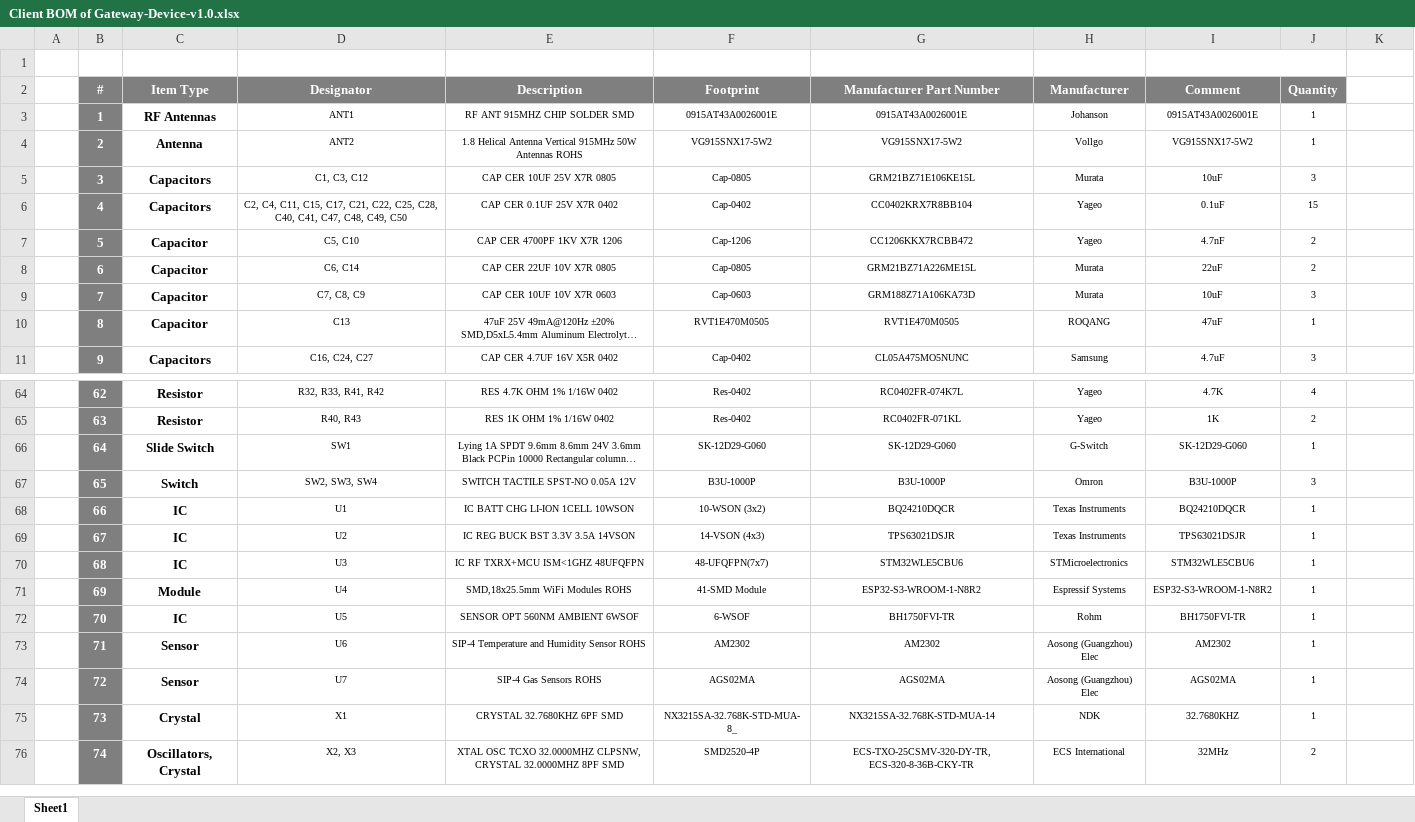
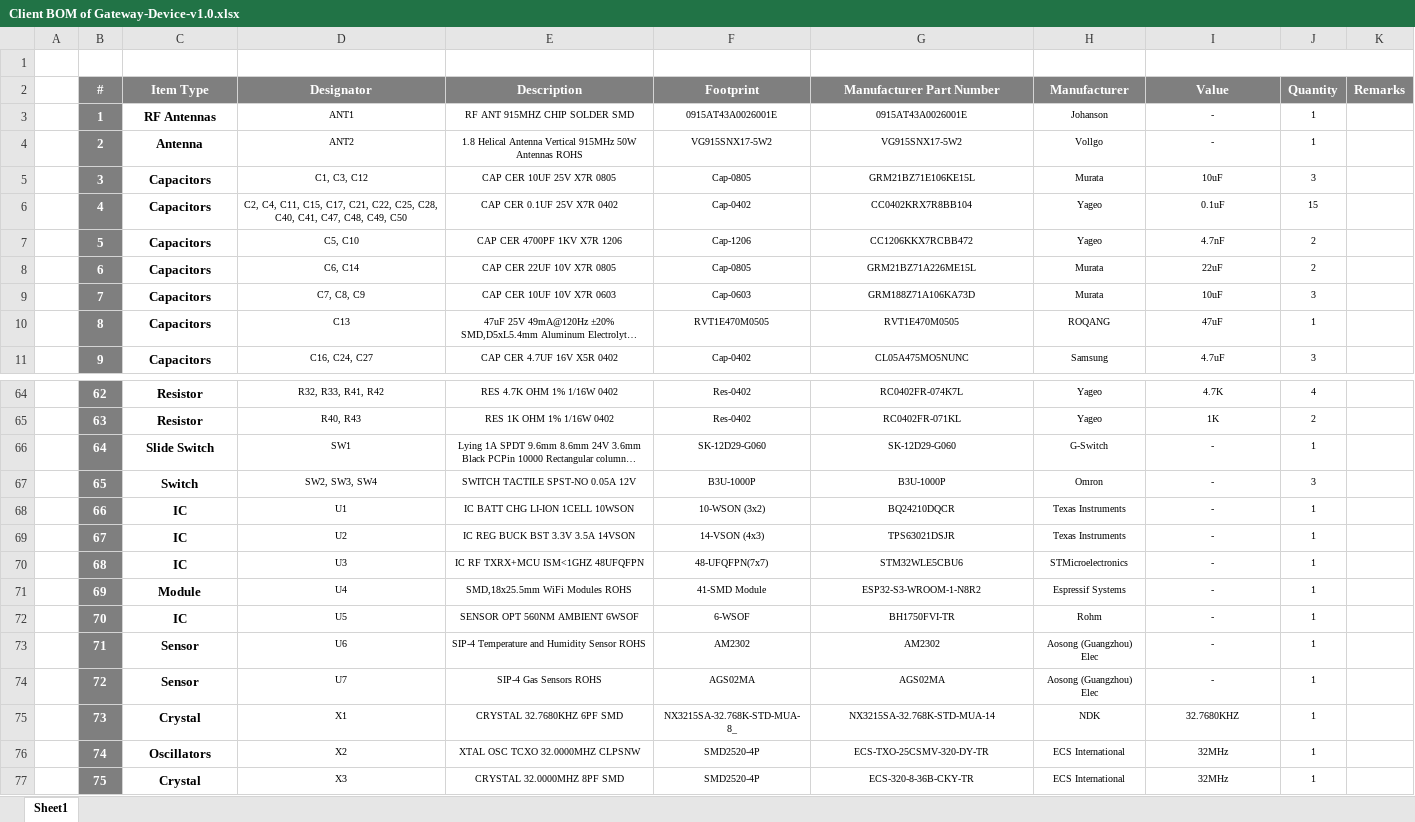
Before and after one commit to eSpark-Backup/awad-shibli-wireless-sensor-network, an Excel workbook: Design-Files/Gateway-Device-v1.0/Deliverables/BOM/Client BOM of Gateway-Device-v1.0.xlsx, sheet Sheet1, drawn as a sheet; only a part is shown, gaps mark what is left out; long unchanged cells end in …; values as stored, in another font and other column widths than the file's, no borders; removed rows and columns are numbered as before the commit, all else as after; the diff covers the shown part only; the diff names each change by its address in the sheet, - before the commit and + after, or states it on an @@ line.

```diff
--- a/Design-Files/Gateway-Device-v1.0/Deliverables/BOM/Client BOM of Gateway-Device-v1.0.xlsx (sheet Sheet1)
+++ b/Design-Files/Gateway-Device-v1.0/Deliverables/BOM/Client BOM of Gateway-Device-v1.0.xlsx (sheet Sheet1)
-I1:J1 merged
+I1:K1 merged
-I2: Comment
+I2: Value
-K2: (empty)
+K2: Remarks
-K2 fill: none
+K2 fill: #7F7F7F
-I3 (Value): 0915AT43A0026001E
+I3 (Value): -
-I4 (Value): VG915SNX17-5W2
+I4 (Value): -
-C7:C10 (Item Type): Capacitor
+C7:C10 (Item Type): Capacitors
-I66 (Value): SK-12D29-G060
+I66 (Value): -
-I67 (Value): B3U-1000P
+I67 (Value): -
-I68 (Value): BQ24210DQCR
+I68 (Value): -
-I69 (Value): TPS63021DSJR
+I69 (Value): -
-I70 (Value): STM32WLE5CBU6
+I70 (Value): -
-I71 (Value): ESP32-S3-WROOM-1-N8R2
+I71 (Value): -
-I72 (Value): BH1750FVI-TR
+I72 (Value): -
-I73 (Value): AM2302
+I73 (Value): -
-I74 (Value): AGS02MA
+I74 (Value): -
-C76 (Item Type): Oscillators, Crystal
+C76 (Item Type): Oscillators
-D76 (Designator): X2, X3
+D76 (Designator): X2
-E76 (Description): XTAL OSC TCXO 32.0000MHZ CLPSNW, CRYSTAL 32.0000MHZ 8PF SMD
+E76 (Description): XTAL OSC TCXO 32.0000MHZ CLPSNW
-G76 (Manufacturer Part Number): ECS-TXO-25CSMV-320-DY-TR, ECS-320-8-36B-CKY-TR
+G76 (Manufacturer Part Number): ECS-TXO-25CSMV-320-DY-TR
-J76 (Quantity): 2
+J76 (Quantity): 1
+row 77:  | 75 | Crystal | X3 | CRYSTAL 32.0000MHZ 8PF SMD | SMD2520-4P | ECS-320-8-36B-CKY-TR | ECS International | 32MHz | 1
```
Also changed, not shown: 19 edited cells elsewhere in this sheet, formulas that keep their value, Design-Files/End-Device-v1.0/Deliverables/BOM/Client BOM of End-Device-v1.0.xlsx.
